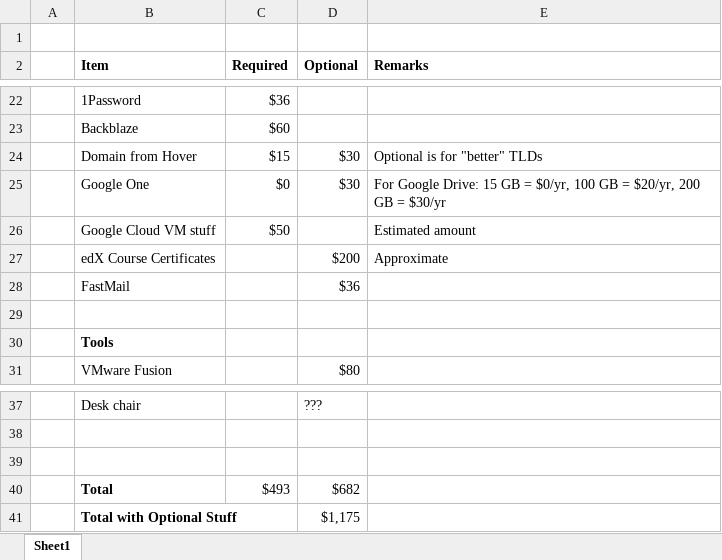
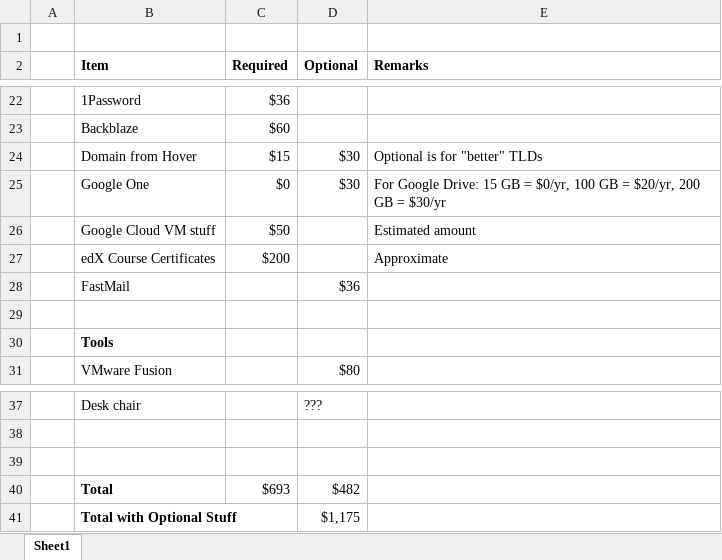
Before and after one commit to apjanke/so-you-wanna-code, an Excel workbook: Course Materials and Costs.xlsx, sheet Sheet1, drawn as a sheet; only a part is shown, gaps mark what is left out; values as stored, in another font and other column widths than the file's, no borders; the diff names each change by its address in the sheet, - before the commit and + after, or states it on an @@ line.

Commit message:
Switch to Google Sheet for materials & costs

```diff
--- a/Course Materials and Costs.xlsx (sheet Sheet1)
+++ b/Course Materials and Costs.xlsx (sheet Sheet1)
-C27 (Required): (empty)
+C27 (Required): $200
-D27 (Optional): $200
+D27 (Optional): (empty)
-C40 (Required): $493
+C40 (Required): $693
-D40 (Optional): $682
+D40 (Optional): $482
```
Also changed, not shown: 1 other file.
